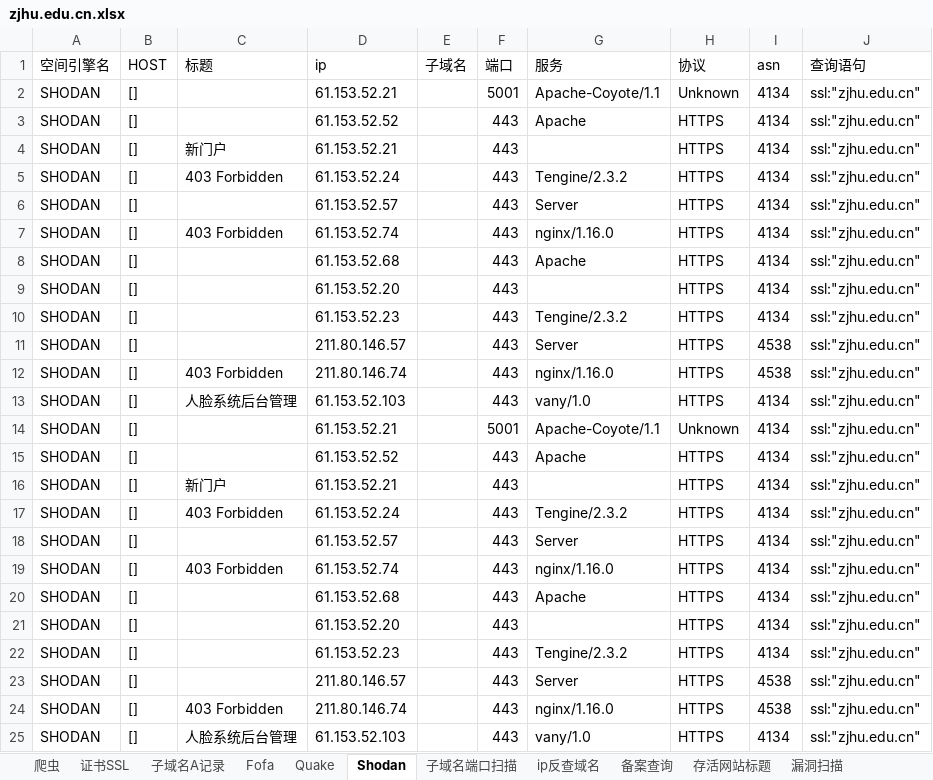
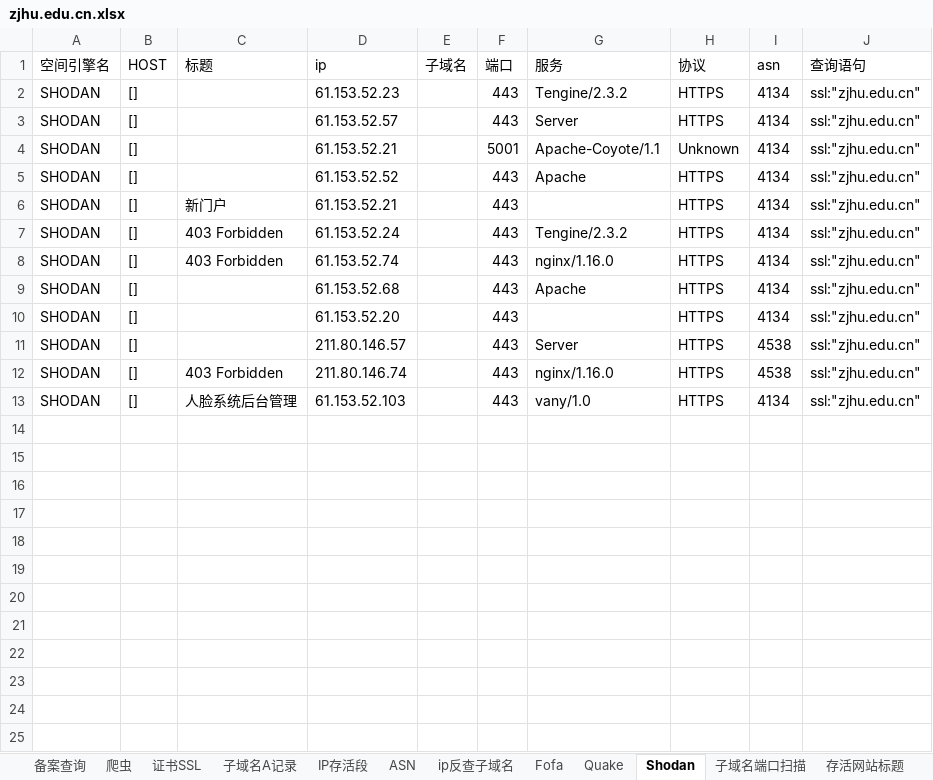
Before and after one commit to chibd2000/myscan, an Excel workbook: zjhu.edu.cn.xlsx, sheet Shodan, drawn as a sheet; values as stored, in another font and other column widths than the file's, no borders; removed rows and columns are numbered as before the commit, all else as after; the diff names each change by its address in the sheet, - before the commit and + after, or states it on an @@ line.

```diff
--- a/zjhu.edu.cn.xlsx (sheet Shodan)
+++ b/zjhu.edu.cn.xlsx (sheet Shodan)
-sheet tab: ip反查域名
+sheet tab: IP存活段
+sheet tab: ASN
+sheet tab: ip反查子域名
@@ sheet tab order changed: 备案查询 | 爬虫 | 证书SSL | 子域名A记录 | IP存活段 | ASN | ip反查子域名 | Fofa | Quake | Shodan | 子域名端口扫描 | 存活网站标题 @@
@@ row 10 moved to row 2: SHODAN @@
@@ row 6 moved to row 3: SHODAN @@
-row 11: SHODAN | [] |  | 211.80.146.57 |  | 443 | Server | HTTPS | 4538 | ssl:"zjhu.edu.cn"
-row 12: SHODAN | [] | 403 Forbidden | 211.80.146.74 |  | 443 | nginx/1.16.0 | HTTPS | 4538 | ssl:"zjhu.edu.cn"
-row 13: SHODAN | [] | 人脸系统后台管理 | 61.153.52.103 |  | 443 | vany/1.0 | HTTPS | 4134 | ssl:"zjhu.edu.cn"
-row 14: SHODAN | [] |  | 61.153.52.21 |  | 5001 | Apache-Coyote/1.1 | Unknown | 4134 | ssl:"zjhu.edu.cn"
-row 15: SHODAN | [] |  | 61.153.52.52 |  | 443 | Apache | HTTPS | 4134 | ssl:"zjhu.edu.cn"
-row 16: SHODAN | [] | 新门户 | 61.153.52.21 |  | 443 |  | HTTPS | 4134 | ssl:"zjhu.edu.cn"
-row 17: SHODAN | [] | 403 Forbidden | 61.153.52.24 |  | 443 | Tengine/2.3.2 | HTTPS | 4134 | ssl:"zjhu.edu.cn"
-row 18: SHODAN | [] |  | 61.153.52.57 |  | 443 | Server | HTTPS | 4134 | ssl:"zjhu.edu.cn"
-row 19: SHODAN | [] | 403 Forbidden | 61.153.52.74 |  | 443 | nginx/1.16.0 | HTTPS | 4134 | ssl:"zjhu.edu.cn"
-row 20: SHODAN | [] |  | 61.153.52.68 |  | 443 | Apache | HTTPS | 4134 | ssl:"zjhu.edu.cn"
-row 21: SHODAN | [] |  | 61.153.52.20 |  | 443 |  | HTTPS | 4134 | ssl:"zjhu.edu.cn"
-row 22: SHODAN | [] |  | 61.153.52.23 |  | 443 | Tengine/2.3.2 | HTTPS | 4134 | ssl:"zjhu.edu.cn"
```
Also changed, not shown: sheet Fofa, sheet Quake, sheet 存活网站标题, sheet 子域名A记录, sheet 证书SSL, 29 other files.
